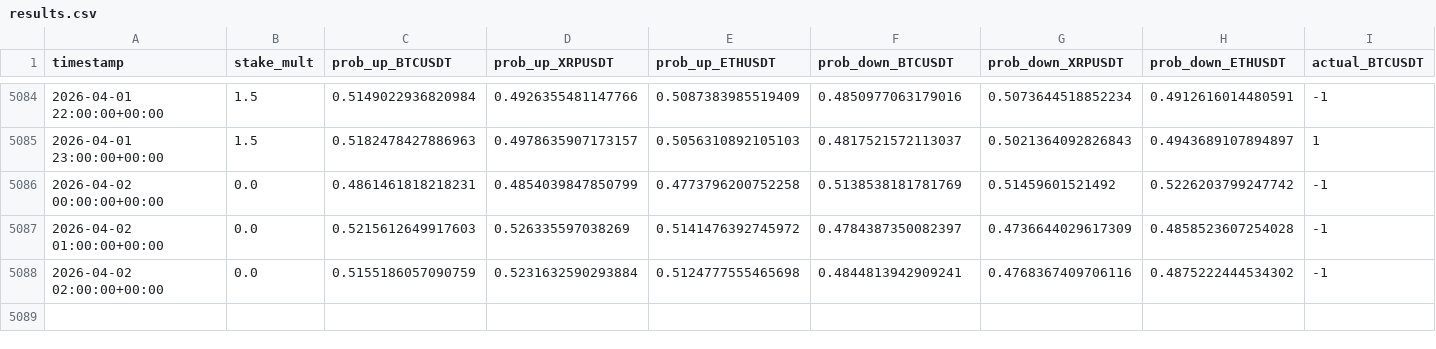
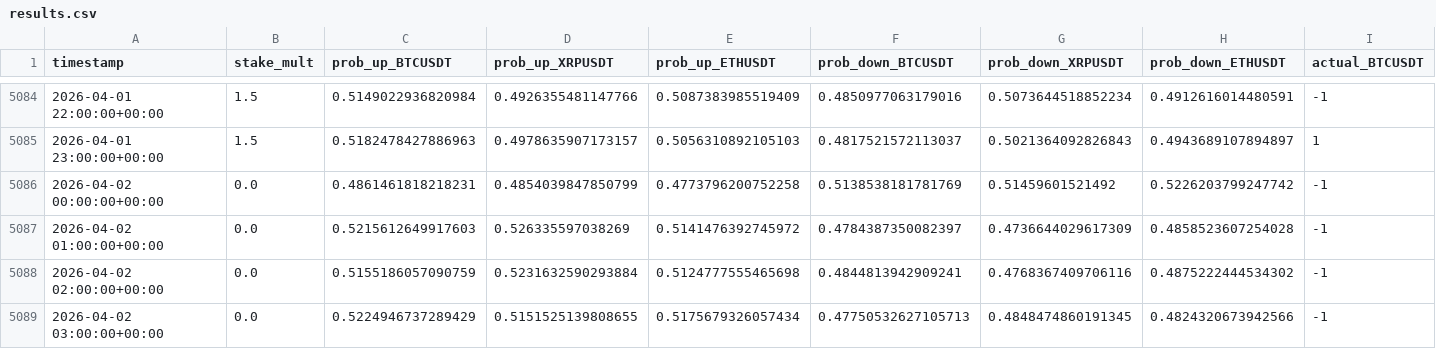
Before and after one commit to mtumalan/masha, a CSV file: data/results.csv, drawn as a sheet; only a part is shown, gaps mark what is left out; rows hold the shown columns only; the diff names each change by its address in the sheet, - before the commit and + after, or states it on an @@ line.

Commit message:
Update results.csv from live PKL models

```diff
--- a/data/results.csv
+++ b/data/results.csv
+row 5089: 2026-04-02 03:00:00+00:00 | 0.0 | 0.5224946737289429 | 0.5151525139808655 | 0.5175679326057434 | 0.47750532627105713 | 0.4848474860191345 | 0.4824320673942566 | -1
```
